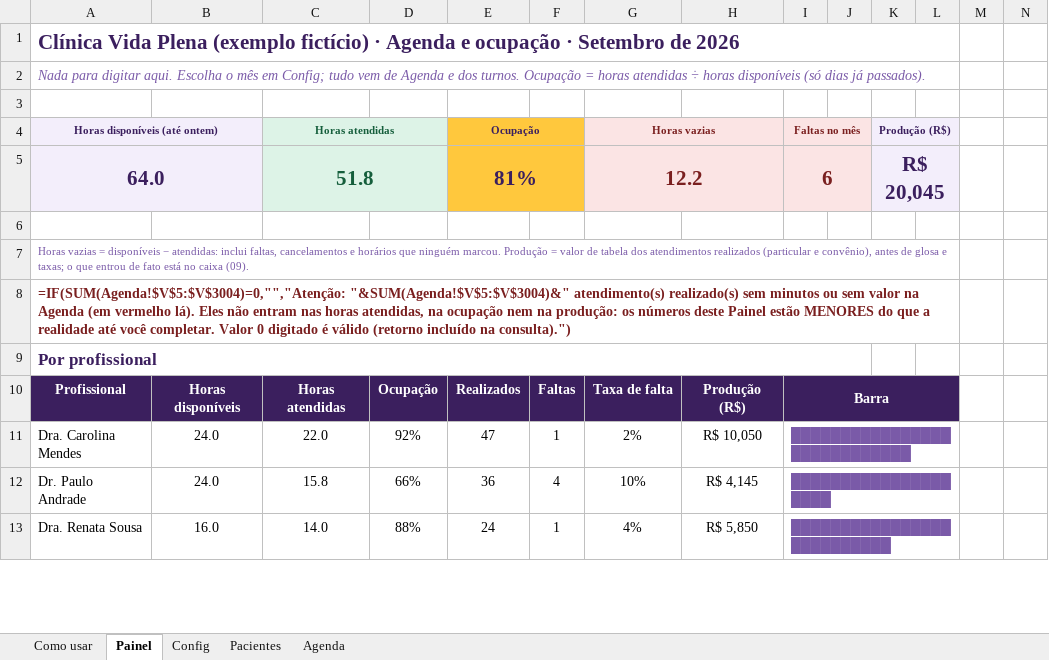
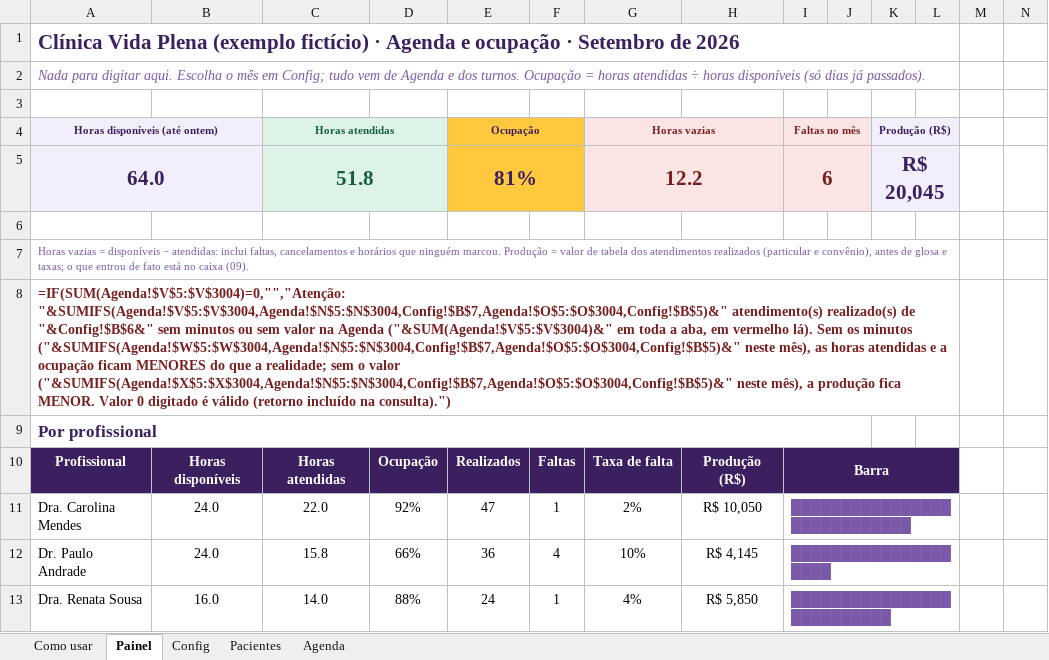
Before and after one commit to eduardomtzz/claude-code, an Excel workbook: projetos/gestao-ia-planilhas/produto/kit-medicos/01-agenda-e-ocupacao.xlsx, sheet Painel, drawn as a sheet; only a part is shown; values as stored, in another font and other column widths than the file's, no borders; formulas without a stored value are shown as written; charts and pictures and conditional formats not drawn; the diff names each change by its address in the sheet, - before the commit and + after, or states it on an @@ line.

```diff
--- a/projetos/gestao-ia-planilhas/produto/kit-medicos/01-agenda-e-ocupacao.xlsx (sheet Painel)
+++ b/projetos/gestao-ia-planilhas/produto/kit-medicos/01-agenda-e-ocupacao.xlsx (sheet Painel)
-A8 (Horas disponíveis (até ontem)): =IF(SUM(Agenda!$V$5:$V$3004)=0,"","Atenção: "&SUM(Agenda!$V$5:$V$3004)&" atendimento(s) realizado(s) sem minutos ou sem valor na Agenda (em vermelho lá). Eles não entram nas horas atendidas, na ocupação nem na produção: os números deste Painel estão MENORES do que a realidade até você completar. Valor 0…
+A8 (Horas disponíveis (até ontem)): =IF(SUM(Agenda!$V$5:$V$3004)=0,"","Atenção: "&SUMIFS(Agenda!$V$5:$V$3004,Agenda!$N$5:$N$3004,Config!$B$7,Agenda!$O$5:$O$3004,Config!$B$5)&" atendimento(s) realizado(s) de "&Config!$B$6&" sem minutos ou sem valor na Agenda ("&SUM(Agenda!$V$5:$V$3004)&" em toda a aba, em vermelho lá). Sem os minutos ("&SUMIFS(Agenda!$W$5:$W$3004,Agenda!$N$5:$N$3004,Config!$B$7,Agenda!$O$5:$O$3004,Config!$B$5)&" neste mês), as horas atendidas e a ocupação ficam MENORES do que a realidade; sem o valor ("&SUMIFS(Agenda!$X$5:$X$3004,Agenda!$N$5:$N$3004,Config!$B$7,Agenda!$O$5:$O$3004,Config!$B$5)&" neste mês), a produção fica MENOR. Valor 0…
```
Also changed, not shown: hidden cells, projetos/gestao-ia-planilhas/produto/kit-completo/06-metas-do-trimestre.xlsx, projetos/gestao-ia-planilhas/produto/kit-completo/entrega/06-metas-do-trimestre.xlsx, 22 other files.
